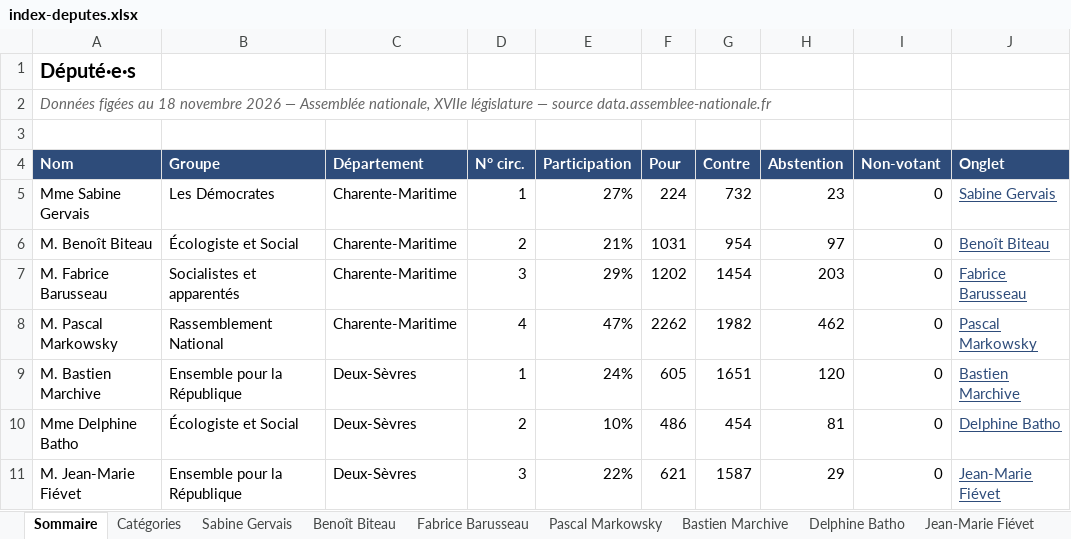
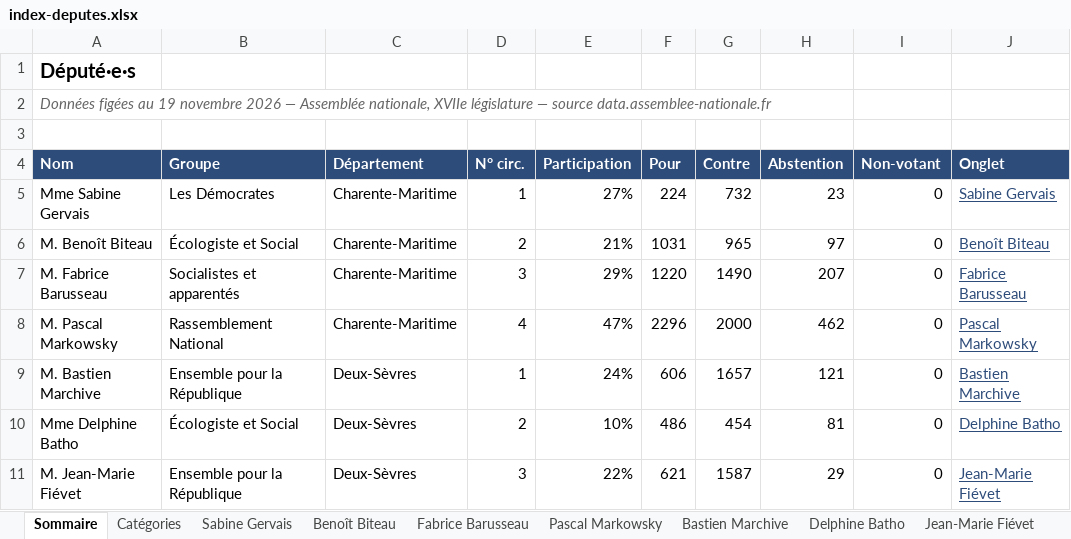
Before and after one commit to Biguhuh/votes_parlementaires, an Excel workbook: docs/index-deputes.xlsx, sheet Sommaire, drawn as a sheet; values as stored, in another font and other column widths than the file's, no borders; table styles not drawn; the diff names each change by its address in the sheet, - before the commit and + after, or states it on an @@ line.

```diff
--- a/docs/index-deputes.xlsx (sheet Sommaire)
+++ b/docs/index-deputes.xlsx (sheet Sommaire)
-A2 (Nom): …figées au 18 novembre 2026…
+A2 (Nom): …figées au 19 novembre 2026…
-G6 (Contre): 954
+G6 (Contre): 965
-F7 (Pour): 1202
+F7 (Pour): 1220
-G7 (Contre): 1454
+G7 (Contre): 1490
-H7 (Abstention): 203
+H7 (Abstention): 207
-F8 (Pour): 2262
+F8 (Pour): 2296
-G8 (Contre): 1982
+G8 (Contre): 2000
-F9 (Pour): 605
+F9 (Pour): 606
-G9 (Contre): 1651
+G9 (Contre): 1657
-H9 (Abstention): 120
+H9 (Abstention): 121
```
Also changed, not shown: sheet Pascal Markowsky, sheet Fabrice Barusseau, sheet Benoît Biteau, sheet Bastien Marchive, sheet Jean-Marie Fiévet, docs/index-senateurs.xlsx, 4 other files.
